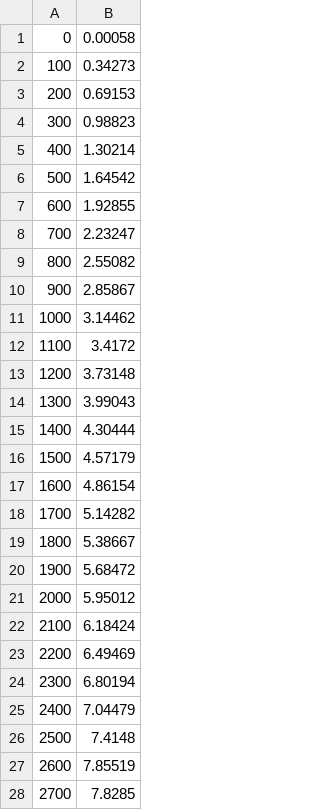
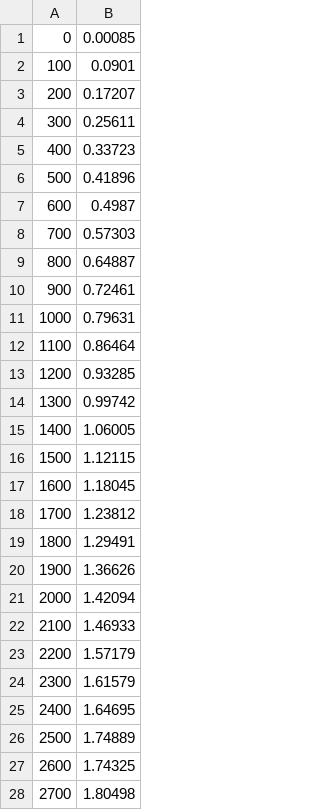
Before and after one commit to chiku/linkedlists-vs-arrays-cpp, a CSV file: output/arraylist.csv, drawn as a sheet; only a part is shown; the diff covers the shown part only.

```diff
--- a/output/arraylist.csv
+++ b/output/arraylist.csv
@@ -1,28 +1,28 @@
-0,0.00058
-100,0.34273
-200,0.69153
-300,0.98823
-400,1.30214
-500,1.64542
-600,1.92855
-700,2.23247
-800,2.55082
-900,2.85867
-1000,3.14462
-1100,3.4172
-1200,3.73148
-1300,3.99043
-1400,4.30444
-1500,4.57179
-1600,4.86154
-1700,5.14282
-1800,5.38667
-1900,5.68472
-2000,5.95012
-2100,6.18424
-2200,6.49469
-2300,6.80194
-2400,7.04479
-2500,7.4148
-2600,7.85519
-2700,7.8285
+0,0.00085
+100,0.0901
+200,0.17207
+300,0.25611
+400,0.33723
+500,0.41896
+600,0.4987
+700,0.57303
+800,0.64887
+900,0.72461
+1000,0.79631
+1100,0.86464
+1200,0.93285
+1300,0.99742
+1400,1.06005
+1500,1.12115
+1600,1.18045
+1700,1.23812
+1800,1.29491
+1900,1.36626
+2000,1.42094
+2100,1.46933
+2200,1.57179
+2300,1.61579
+2400,1.64695
+2500,1.74889
+2600,1.74325
+2700,1.80498
```
Also changed, not shown: 73 edited cells elsewhere in this file, output/linkedlist.csv, 12 other files.
